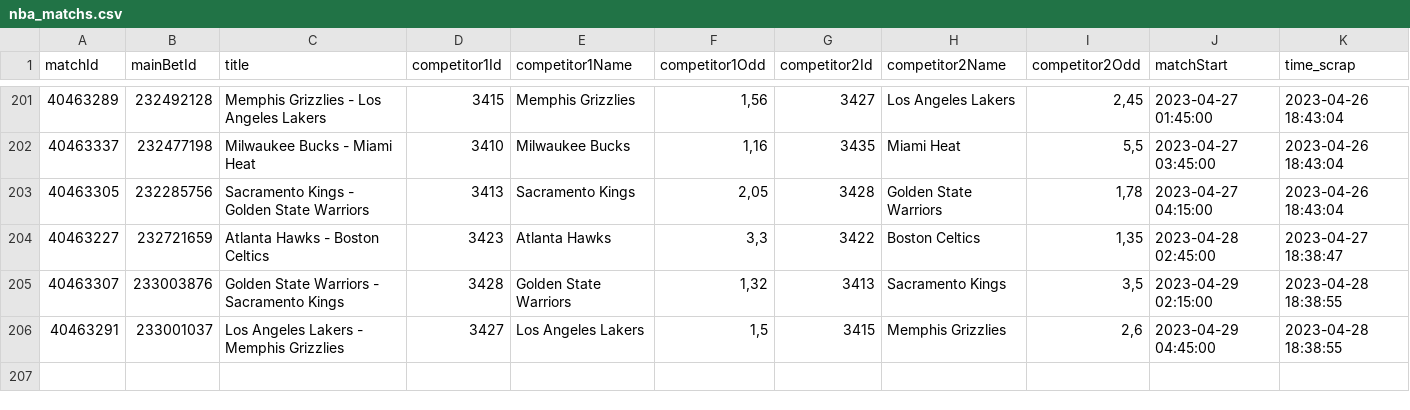
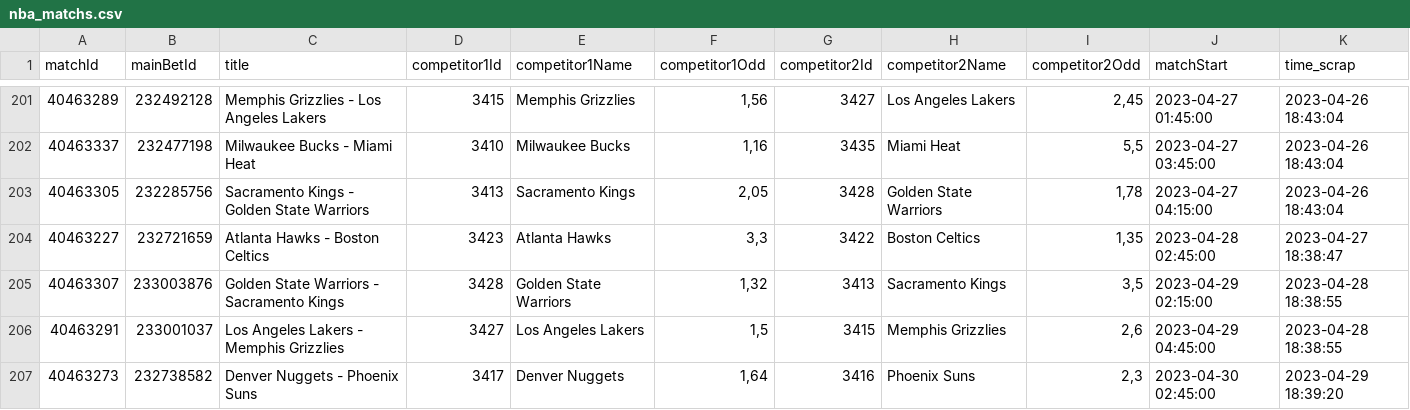
Before and after one commit to Alexis-vs/winaRaque, a CSV file: inst/extdata/nba_matchs.csv, drawn as a sheet; only a part is shown, gaps mark what is left out; the diff names each change by its address in the sheet, - before the commit and + after, or states it on an @@ line.

Commit message:
Add nba matchs in data

```diff
--- a/inst/extdata/nba_matchs.csv
+++ b/inst/extdata/nba_matchs.csv
+row 207: 40463273 | 232738582 | Denver Nuggets - Phoenix Suns | 3417 | Denver Nuggets | 1,64 | 3416 | Phoenix Suns | 2,3 | 2023-04-30 02:45:00 | 2023-04-29 18:39:20
```
